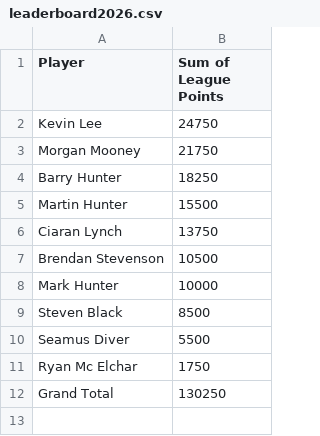
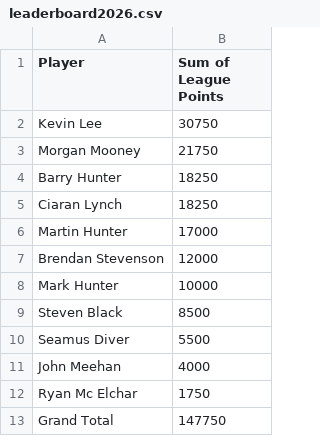
Before and after one commit to CLynch1-hub/the-2002-cardroom, a CSV file: data/leaderboard2026.csv, drawn as a sheet.

```diff
--- a/data/leaderboard2026.csv
+++ b/data/leaderboard2026.csv
@@ -1,8 +1,8 @@
 Player,Sum of League Points
-Kevin Lee,24750
+Kevin Lee,30750
 Morgan Mooney,21750
 Barry Hunter,18250
-Martin Hunter,15500
-Ciaran Lynch,13750
-Brendan Stevenson,10500
+Ciaran Lynch,18250
+Martin Hunter,17000
+Brendan Stevenson,12000
 Mark Hunter,10000
@@ -10,3 +10,4 @@ Steven Black,8500
 Seamus Diver,5500
+John Meehan,4000
 Ryan Mc Elchar,1750
-Grand Total,130250
+Grand Total,147750
```
Also changed, not shown: data/hosts.csv, data/players.csv, 1 other file.
